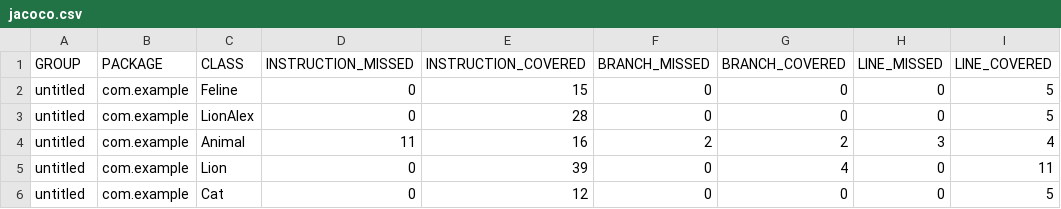
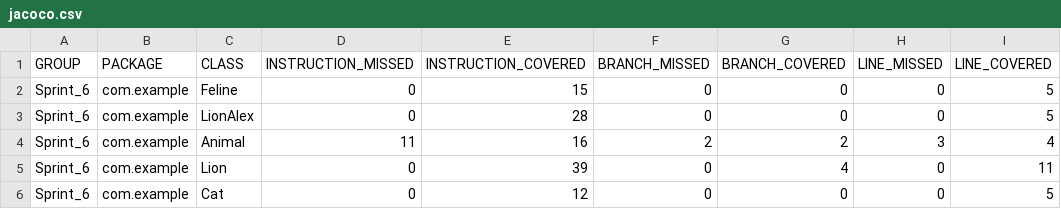
Before and after one commit to roody2203/qa_java, a CSV file: target/site/jacoco/jacoco.csv, drawn as a sheet; only a part is shown; the diff names each change by its address in the sheet, - before the commit and + after, or states it on an @@ line.

```diff
--- a/target/site/jacoco/jacoco.csv
+++ b/target/site/jacoco/jacoco.csv
-A2:A6 (GROUP): untitled
+A2:A6 (GROUP): Sprint_6
```
Also changed, not shown: 20 other files.
